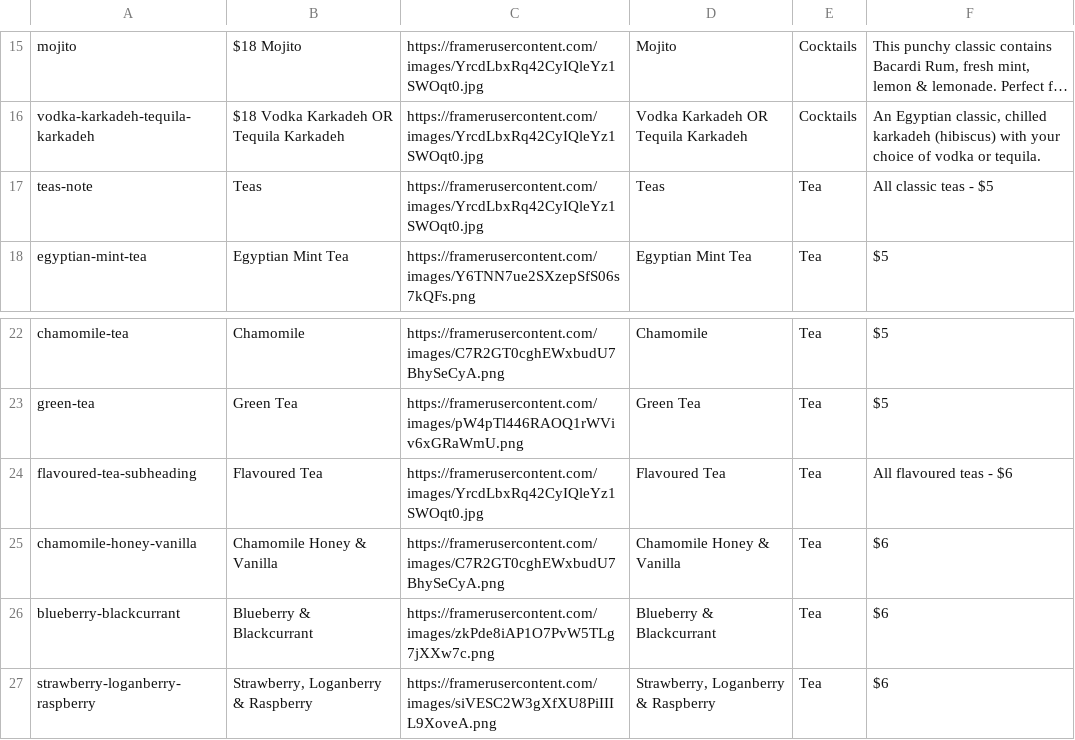
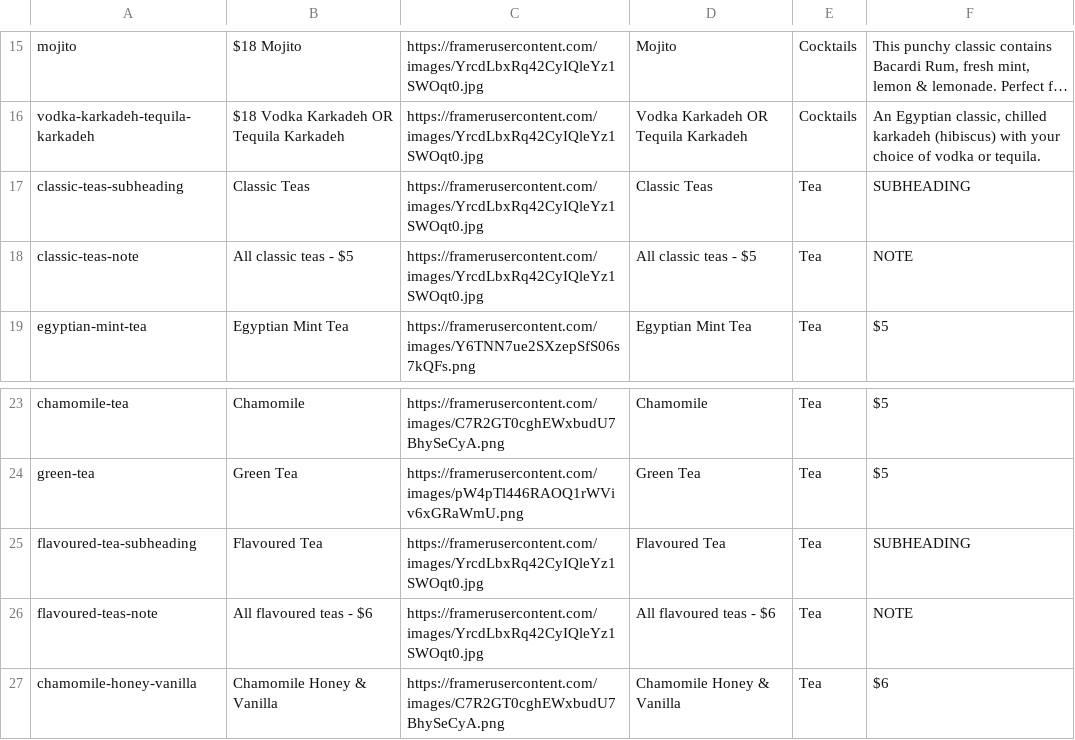
Before and after one commit to michaelyoussef396/cairo-clone-exact, a CSV file: src/data/menu.csv, drawn as a sheet; only a part is shown, gaps mark what is left out; the shorter side is filled out with more unchanged rows; long unchanged cells end in ….

```diff
--- a/src/data/menu.csv
+++ b/src/data/menu.csv
@@ -16,3 +16,4 @@
 "vodka-karkadeh-tequila-karkadeh","$18 Vodka Karkadeh OR Tequila Karkadeh","https://framerusercontent.com/images/YrcdLbxRq42CyIQleYz1SWOqt0.jpg","Vodka Karkadeh OR Tequila Karkadeh","Cocktails","An Egyptian classic, chilled karkadeh (hibiscus) with your choice of vodka or tequila."
-"teas-note","Teas","https://framerusercontent.com/images/YrcdLbxRq42CyIQleYz1SWOqt0.jpg","Teas","Tea","All classic teas - $5"
+"classic-teas-subheading","Classic Teas","https://framerusercontent.com/images/YrcdLbxRq42CyIQleYz1SWOqt0.jpg","Classic Teas","Tea","SUBHEADING"
+"classic-teas-note","All classic teas - $5","https://framerusercontent.com/images/YrcdLbxRq42CyIQleYz1SWOqt0.jpg","All classic teas - $5","Tea","NOTE"
 "egyptian-mint-tea","Egyptian Mint Tea","https://framerusercontent.com/images/Y6TNN7ue2SXzepSfS06s7kQFs.png","Egyptian Mint Tea","Tea","$5"
@@ -23,3 +24,4 @@
 "green-tea","Green Tea","https://framerusercontent.com/images/pW4pTl446RAOQ1rWViv6xGRaWmU.png","Green Tea","Tea","$5"
-"flavoured-tea-subheading","Flavoured Tea","https://framerusercontent.com/images/YrcdLbxRq42CyIQleYz1SWOqt0.jpg","Flavoured Tea","Tea","All flavoured teas - $6"
+"flavoured-tea-subheading","Flavoured Tea","https://framerusercontent.com/images/YrcdLbxRq42CyIQleYz1SWOqt0.jpg","Flavoured Tea","Tea","SUBHEADING"
+"flavoured-teas-note","All flavoured teas - $6","https://framerusercontent.com/images/YrcdLbxRq42CyIQleYz1SWOqt0.jpg","All flavoured teas - $6","Tea","NOTE"
 "chamomile-honey-vanilla","Chamomile Honey & Vanilla","https://framerusercontent.com/images/C7R2GT0cghEWxbudU7BhySeCyA.png","Chamomile Honey & Vanilla","Tea","$6"
```
